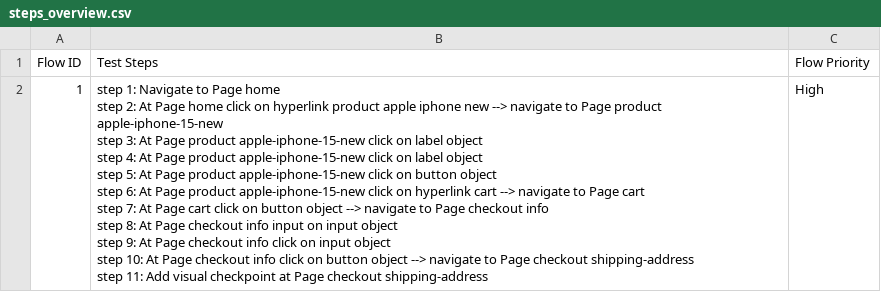
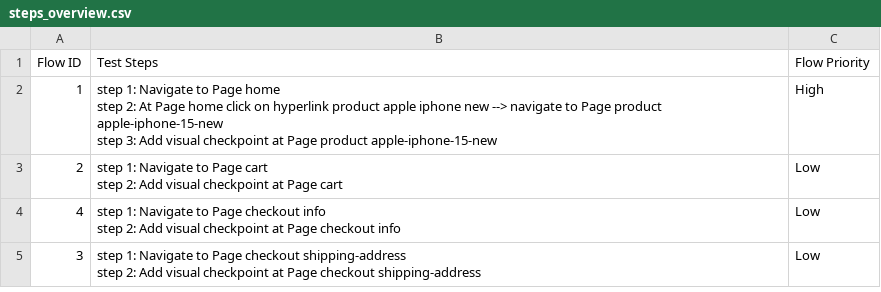
Before and after one commit to gapy-1992/key-cloak-0-prod, a CSV file: Test Steps/steps_overview.csv, drawn as a sheet.

```diff
--- a/Test Steps/steps_overview.csv
+++ b/Test Steps/steps_overview.csv
@@ -1,12 +1,10 @@
 Flow ID,Test Steps,Flow Priority
-1,"step 1: Navigate to Page home
-step 2: At Page home click on hyperlink product apple iphone new --> navigate to Page product apple-iphone-15-new
-step 3: At Page product apple-iphone-15-new click on label object
-step 4: At Page product apple-iphone-15-new click on label object
-step 5: At Page product apple-iphone-15-new click on button object
-step 6: At Page product apple-iphone-15-new click on hyperlink cart --> navigate to Page cart
-step 7: At Page cart click on button object --> navigate to Page checkout info
-step 8: At Page checkout info input on input object
-step 9: At Page checkout info click on input object
-step 10: At Page checkout info click on button object --> navigate to Page checkout shipping-address
-step 11: Add visual checkpoint at Page checkout shipping-address",High
+1,"step 1: Navigate to Page home
+step 2: At Page home click on hyperlink product apple iphone new --> navigate to Page product apple-iphone-15-new
+step 3: Add visual checkpoint at Page product apple-iphone-15-new",High
+2,"step 1: Navigate to Page cart
+step 2: Add visual checkpoint at Page cart",Low
+4,"step 1: Navigate to Page checkout info
+step 2: Add visual checkpoint at Page checkout info",Low
+3,"step 1: Navigate to Page checkout shipping-address
+step 2: Add visual checkpoint at Page checkout shipping-address",Low
```
Also changed, not shown: 26 other files.
